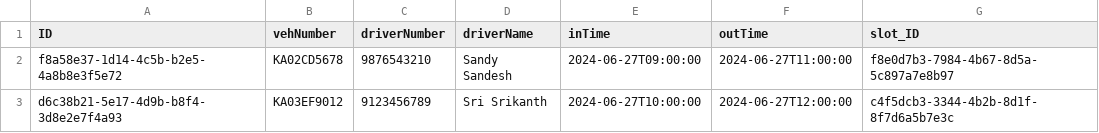
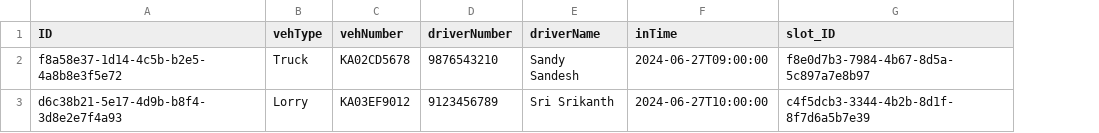
Before and after one commit to RAMESH-12062000/PARKING-LOT-ALLOCATION, a CSV file: db/data/my.parkinglot-AllocatedSlots.csv, drawn as a sheet; removed rows and columns are numbered as before the commit, all else as after; the diff names each change by its address in the sheet, - before the commit and + after, or states it on an @@ line.

```diff
--- a/db/data/my.parkinglot-AllocatedSlots.csv
+++ b/db/data/my.parkinglot-AllocatedSlots.csv
+column B (vehType), rows 2-3: Truck | Lorry
-column F (outTime), rows 2-3: 2024-06-27T11:00:00 | 2024-06-27T12:00:00
-G3 (slot_ID): c4f5dcb3-3344-4b2b-8d1f-8f7d6a5b7e3c
+G3 (slot_ID): c4f5dcb3-3344-4b2b-8d1f-8f7d6a5b7e39
```
Also changed, not shown: db/data/my.parkinglot-AllSlots.csv, 10 other files.
